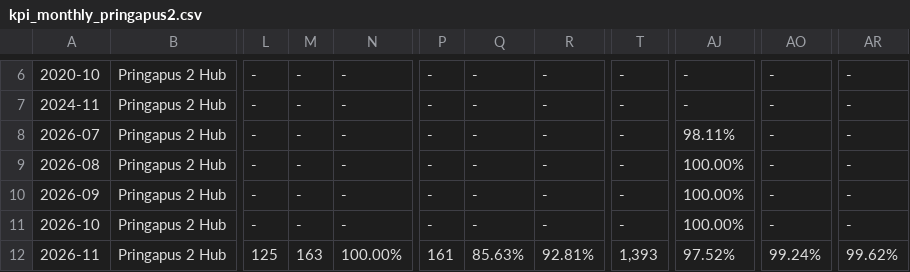
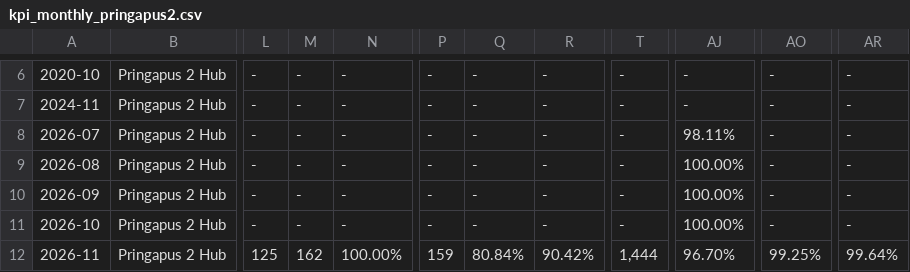
Before and after one commit to choerolfikrihamdani-cell/automationKPI, a CSV file: kpi_monthly_pringapus2.csv, drawn as a sheet; only a part is shown, gaps mark what is left out; the diff names each change by its address in the sheet, - before the commit and + after, or states it on an @@ line.

Commit message:
Auto-sync kpi_monthly_pringapus2.csv (2026-11-26 22:07)

```diff
--- a/kpi_monthly_pringapus2.csv
+++ b/kpi_monthly_pringapus2.csv
-M12: 163
+M12: 162
-P12: 161
+P12: 159
-Q12: 85.63%
+Q12: 80.84%
-R12: 92.81%
+R12: 90.42%
-T12: 1,393
+T12: 1,444
-AJ12: 97.52%
+AJ12: 96.70%
-AO12: 99.24%
+AO12: 99.25%
-AR12: 99.62%
+AR12: 99.64%
```
